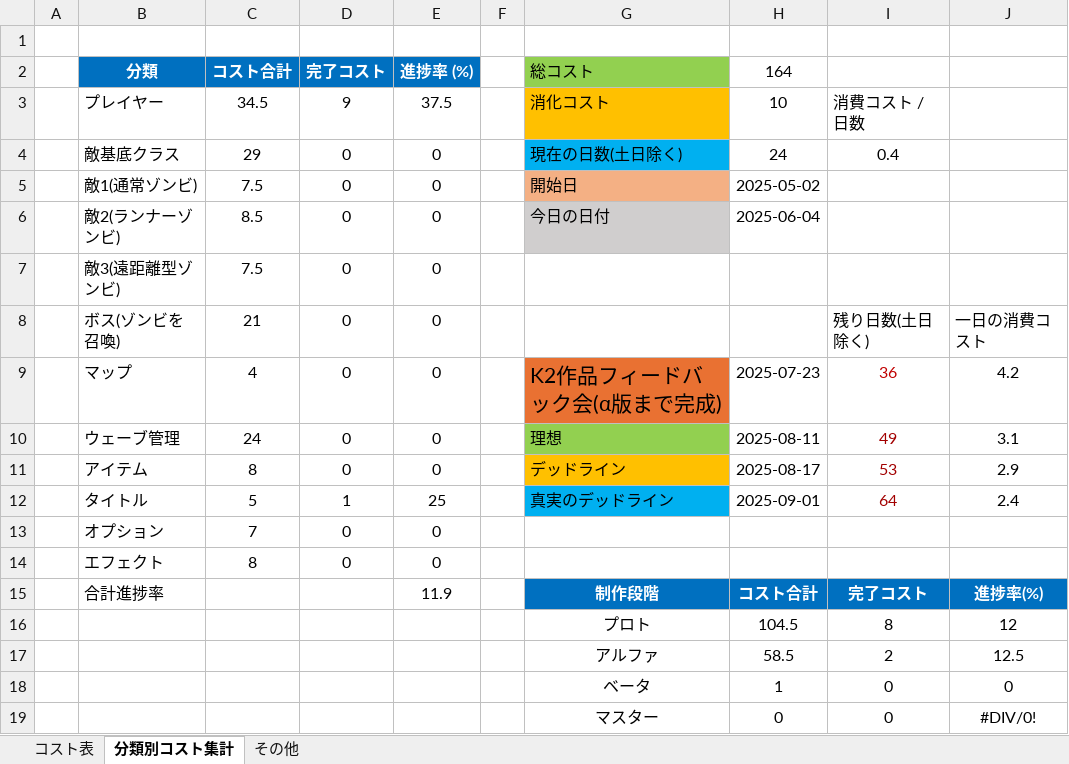
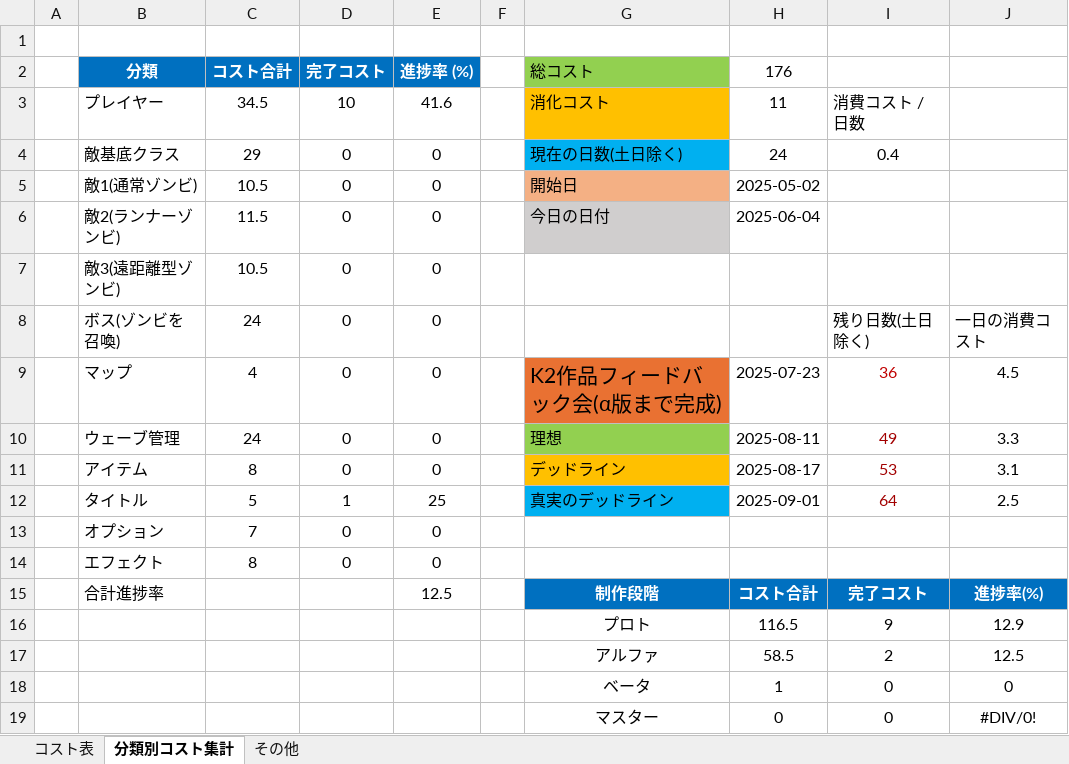
Before and after one commit to meronpanun/MyGame3D2, an Excel workbook: ゾンビシューターゲームコスト表.xlsx, sheet 分類別コスト集計, drawn as a sheet; values as stored, in another font and other column widths than the file's, no borders; removed rows and columns are numbered as before the commit, all else as after; the diff names each change by its address in the sheet, - before the commit and + after, or states it on an @@ line.

```diff
--- a/ゾンビシューターゲームコスト表.xlsx (sheet 分類別コスト集計)
+++ b/ゾンビシューターゲームコスト表.xlsx (sheet 分類別コスト集計)
-H2: 164
+H2: 176
-D3 (完了コスト): 9
+D3 (完了コスト): 10
-E3 (進捗率 (%)): 37.5
+E3 (進捗率 (%)): 41.6
-H3 (176): 10
+H3 (176): 11
-C5 (コスト合計): 7.5
+C5 (コスト合計): 10.5
-C6 (コスト合計): 8.5
+C6 (コスト合計): 11.5
-C7 (コスト合計): 7.5
+C7 (コスト合計): 10.5
-C8 (コスト合計): 21
+C8 (コスト合計): 24
-J9: 4.2
+J9: 4.5
-J10: 3.1
+J10: 3.3
-J11: 2.9
+J11: 3.1
-J12: 2.4
+J12: 2.5
-E15 (進捗率 (%)): 11.9
+E15 (進捗率 (%)): 12.5
-row 16:  |  |  |  |  |  | プロト | 104.5 | 8 | 12
+row 16:  |  |  |  |  |  | プロト | 116.5 | 9 | 12.9
```
Also changed, not shown: sheet コスト表, 9 other files.
